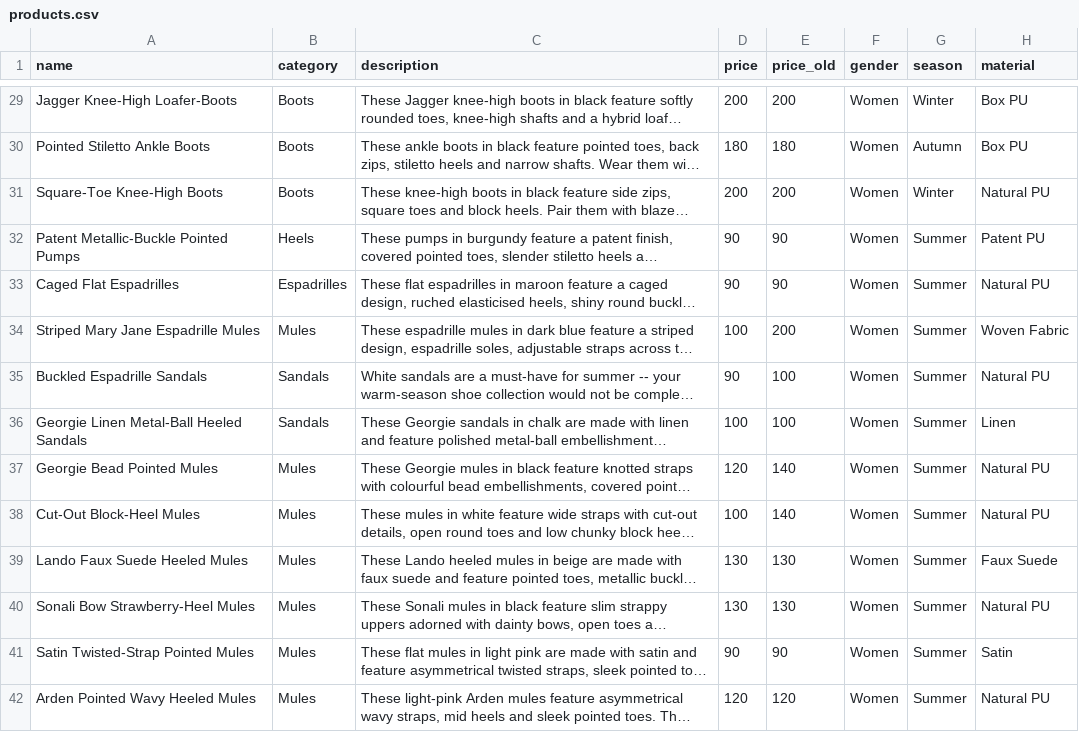
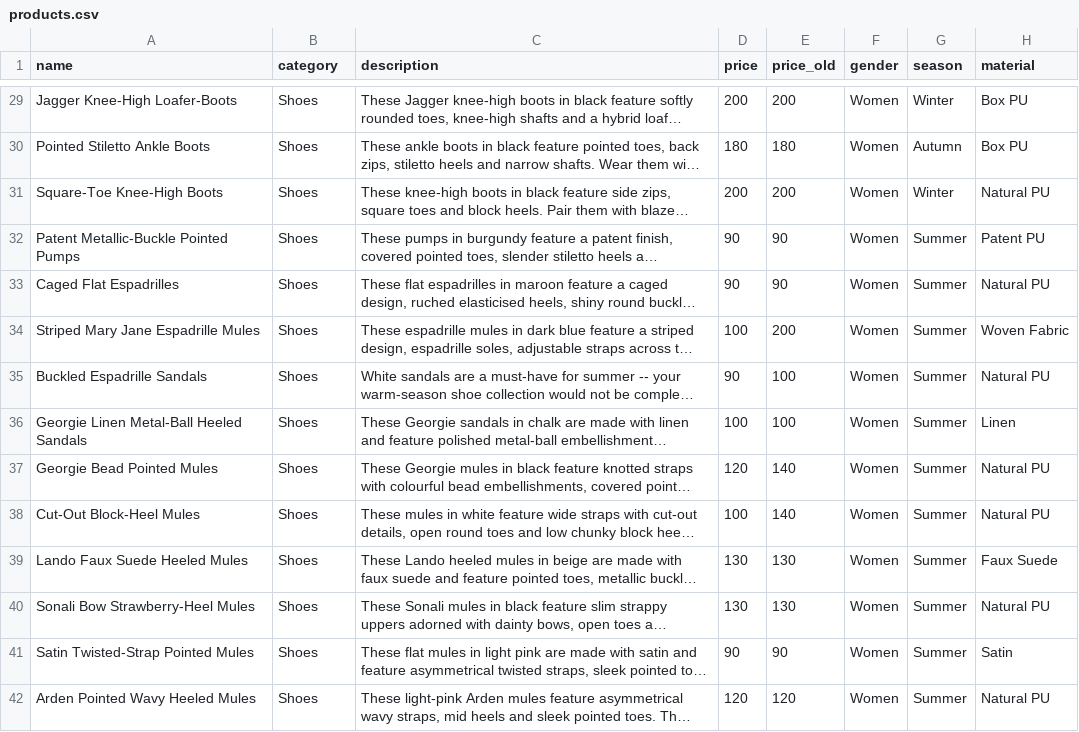
Before and after one commit to sharman-store-app/shoe-store-backend, a CSV file: src/main/resources/products.csv, drawn as a sheet; only a part is shown, gaps mark what is left out; long unchanged cells end in …; the diff covers the shown part only; the diff names each change by its address in the sheet, - before the commit and + after, or states it on an @@ line.

```diff
--- a/src/main/resources/products.csv
+++ b/src/main/resources/products.csv
-B29:B31 (category): Boots
+B29:B31 (category): Shoes
-B32 (category): Heels
+B32 (category): Shoes
-B33 (category): Espadrilles
+B33 (category): Shoes
-B34 (category): Mules
+B34 (category): Shoes
-B35:B36 (category): Sandals
+B35:B36 (category): Shoes
-B37:B42 (category): Mules
+B37:B42 (category): Shoes
```
Also changed, not shown: 57 edited cells elsewhere in this file.
